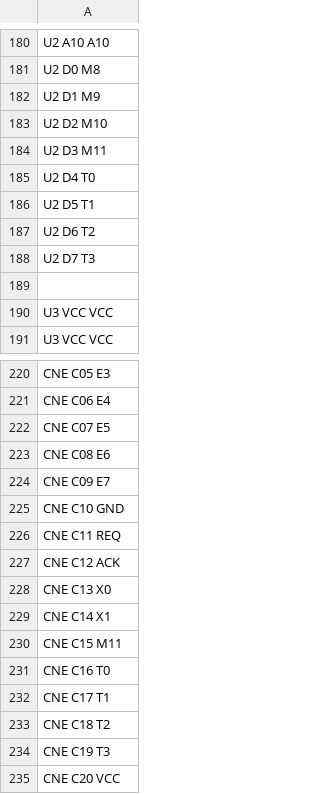
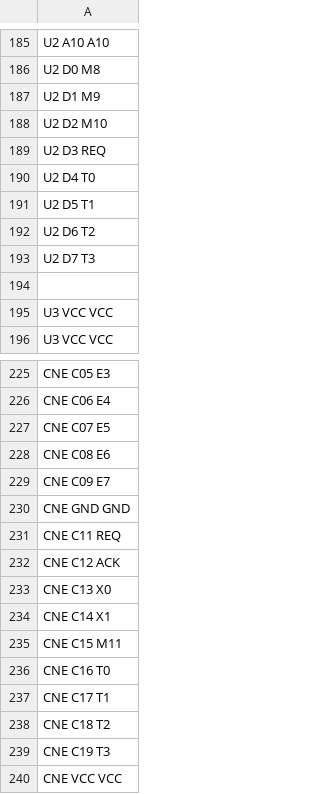
Before and after one commit to agsb/wirewp, a CSV file: makes/netlist.csv (was makes/make7/netlist.csv), drawn as a sheet; only a part is shown, gaps mark what is left out; the diff covers the shown part only.

```diff
--- a/makes/make7/netlist.csv
+++ b/makes/netlist.csv
@@ -183,3 +188,3 @@ U2 D1 M9
 U2 D2 M10
-U2 D3 M11
+U2 D3 REQ
 U2 D4 T0
@@ -224,3 +229,3 @@ CNE C08 E6
 CNE C09 E7
-CNE C10 GND
+CNE GND GND
 CNE C11 REQ
@@ -234,2 +239,2 @@ CNE C18 T2
 CNE C19 T3
-CNE C20 VCC
+CNE VCC VCC
```
Also changed, not shown: 7 added rows, 2 removed rows and 17 edited cells elsewhere in this file, makes/componentes.csv, 45 other files.
